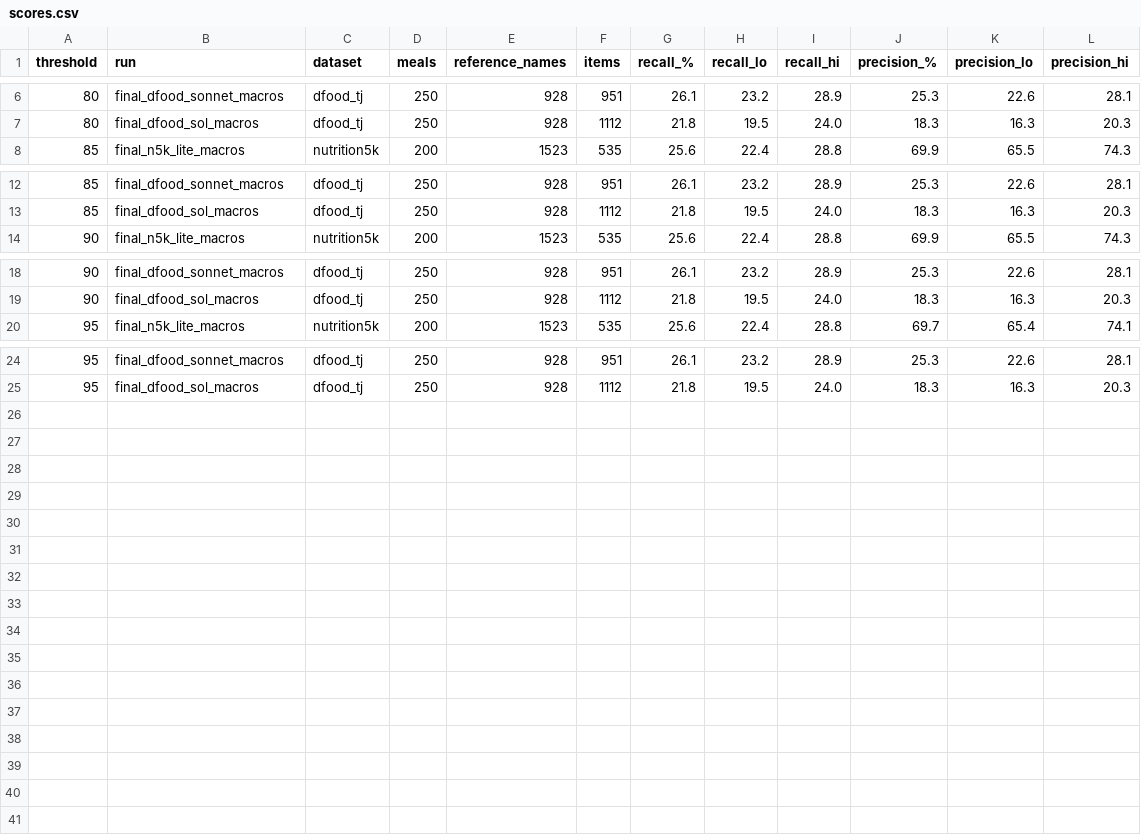
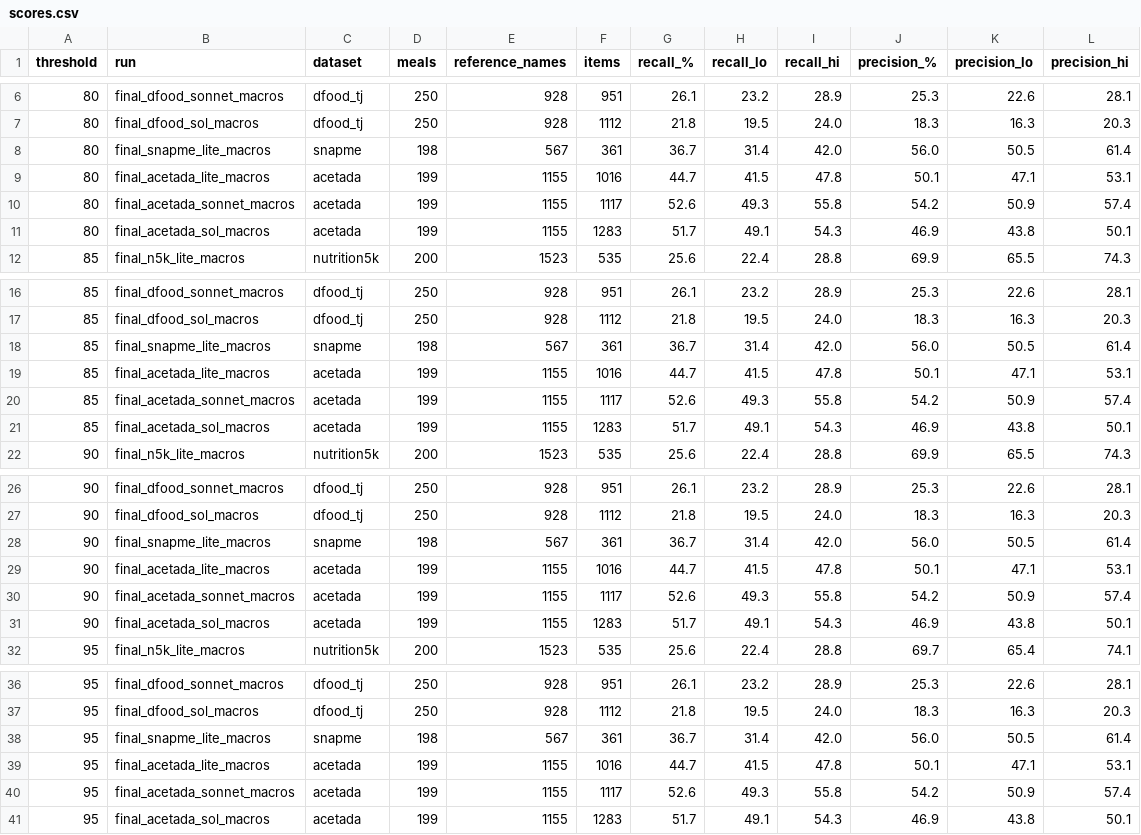
Before and after one commit to bencejuhaasz/thesis, a CSV file: recognition/scores.csv, drawn as a sheet; only a part is shown, gaps mark what is left out.

Commit message:
Felismerés: SNAPMe- és ACETADA-leképezés és értékelés

```diff
--- a/recognition/scores.csv
+++ b/recognition/scores.csv
@@ -7,2 +7,6 @@ threshold,run,dataset,meals,reference_names,items,recall_%,recall_lo,recall_hi,p
 80,final_dfood_sol_macros,dfood_tj,250,928,1112,21.8,19.5,24.0,18.3,16.3,20.3
+80,final_snapme_lite_macros,snapme,198,567,361,36.7,31.4,42.0,56.0,50.5,61.4
+80,final_acetada_lite_macros,acetada,199,1155,1016,44.7,41.5,47.8,50.1,47.1,53.1
+80,final_acetada_sonnet_macros,acetada,199,1155,1117,52.6,49.3,55.8,54.2,50.9,57.4
+80,final_acetada_sol_macros,acetada,199,1155,1283,51.7,49.1,54.3,46.9,43.8,50.1
 85,final_n5k_lite_macros,nutrition5k,200,1523,535,25.6,22.4,28.8,69.9,65.5,74.3
@@ -13,2 +17,6 @@ threshold,run,dataset,meals,reference_names,items,recall_%,recall_lo,recall_hi,p
 85,final_dfood_sol_macros,dfood_tj,250,928,1112,21.8,19.5,24.0,18.3,16.3,20.3
+85,final_snapme_lite_macros,snapme,198,567,361,36.7,31.4,42.0,56.0,50.5,61.4
+85,final_acetada_lite_macros,acetada,199,1155,1016,44.7,41.5,47.8,50.1,47.1,53.1
+85,final_acetada_sonnet_macros,acetada,199,1155,1117,52.6,49.3,55.8,54.2,50.9,57.4
+85,final_acetada_sol_macros,acetada,199,1155,1283,51.7,49.1,54.3,46.9,43.8,50.1
 90,final_n5k_lite_macros,nutrition5k,200,1523,535,25.6,22.4,28.8,69.9,65.5,74.3
@@ -19,2 +27,6 @@ threshold,run,dataset,meals,reference_names,items,recall_%,recall_lo,recall_hi,p
 90,final_dfood_sol_macros,dfood_tj,250,928,1112,21.8,19.5,24.0,18.3,16.3,20.3
+90,final_snapme_lite_macros,snapme,198,567,361,36.7,31.4,42.0,56.0,50.5,61.4
+90,final_acetada_lite_macros,acetada,199,1155,1016,44.7,41.5,47.8,50.1,47.1,53.1
+90,final_acetada_sonnet_macros,acetada,199,1155,1117,52.6,49.3,55.8,54.2,50.9,57.4
+90,final_acetada_sol_macros,acetada,199,1155,1283,51.7,49.1,54.3,46.9,43.8,50.1
 95,final_n5k_lite_macros,nutrition5k,200,1523,535,25.6,22.4,28.8,69.7,65.4,74.1
@@ -25 +37,5 @@ threshold,run,dataset,meals,reference_names,items,recall_%,recall_lo,recall_hi,p
 95,final_dfood_sol_macros,dfood_tj,250,928,1112,21.8,19.5,24.0,18.3,16.3,20.3
+95,final_snapme_lite_macros,snapme,198,567,361,36.7,31.4,42.0,56.0,50.5,61.4
+95,final_acetada_lite_macros,acetada,199,1155,1016,44.7,41.5,47.8,50.1,47.1,53.1
+95,final_acetada_sonnet_macros,acetada,199,1155,1117,52.6,49.3,55.8,54.2,50.9,57.4
+95,final_acetada_sol_macros,acetada,199,1155,1283,51.7,49.1,54.3,46.9,43.8,50.1
```
Also changed, not shown: 3 other files.
